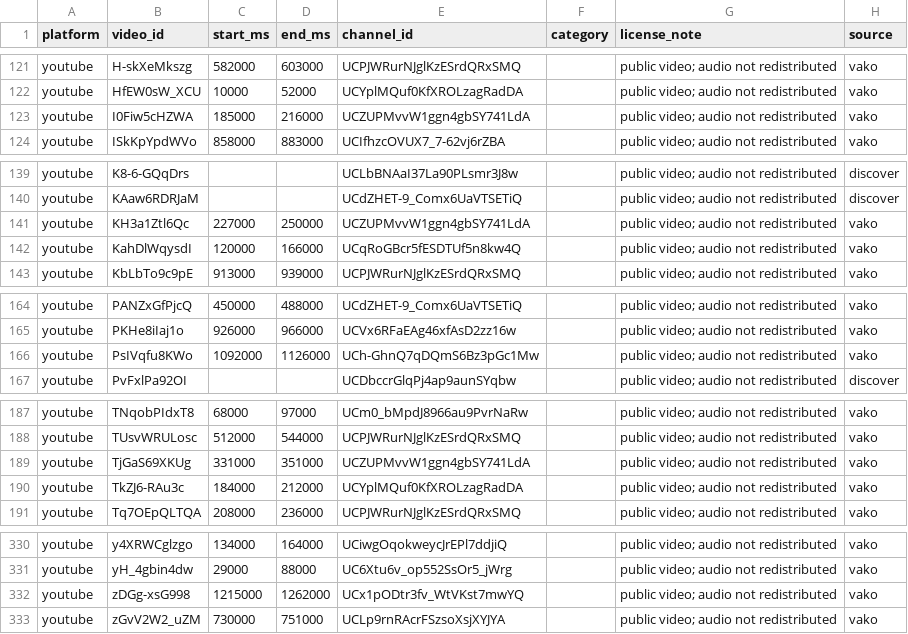
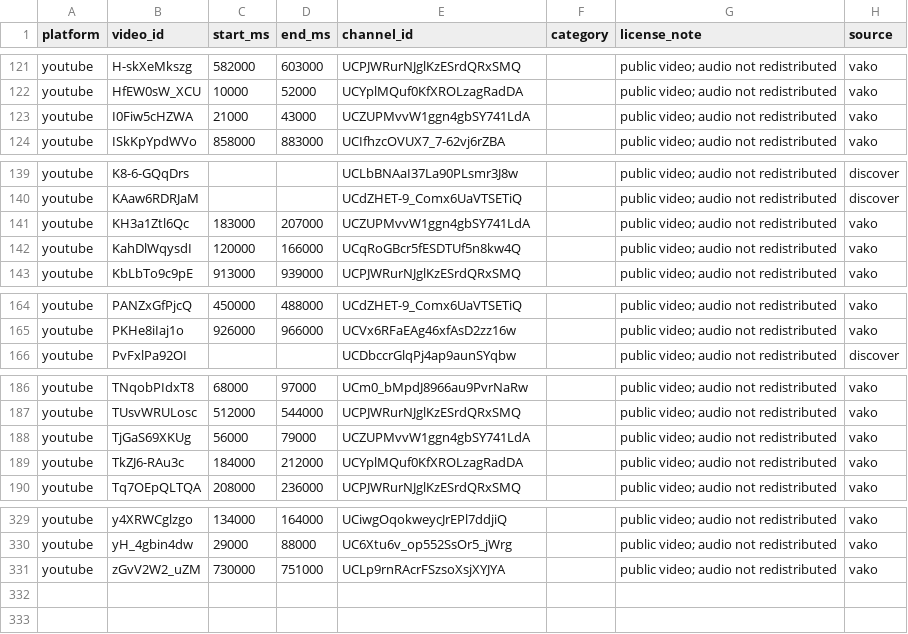
Before and after one commit to Abhishek-B-R/clipbench, a CSV file: datasets/ja/clips.csv, drawn as a sheet; only a part is shown, gaps mark what is left out; the diff covers the shown part only.

Commit message:
Windows end 1 s before the reported duration; import-vako --replace; ja windows rebuilt

```diff
--- a/datasets/ja/clips.csv
+++ b/datasets/ja/clips.csv
@@ -122,3 +122,3 @@ youtube,H-skXeMkszg,582000,603000,UCPJWRurNJglKzESrdQRxSMQ,,public video; audio
 youtube,HfEW0sW_XCU,10000,52000,UCYplMQuf0KfXROLzagRadDA,,public video; audio not redistributed,vako
-youtube,I0Fiw5cHZWA,185000,216000,UCZUPMvvW1ggn4gbSY741LdA,,public video; audio not redistributed,vako
+youtube,I0Fiw5cHZWA,21000,43000,UCZUPMvvW1ggn4gbSY741LdA,,public video; audio not redistributed,vako
 youtube,ISkKpYpdWVo,858000,883000,UCIfhzcOVUX7_7-62vj6rZBA,,public video; audio not redistributed,vako
@@ -140,3 +140,3 @@ youtube,K8-6-GQqDrs,,,UCLbBNAaI37La90PLsmr3J8w,,public video; audio not redistri
 youtube,KAaw6RDRJaM,,,UCdZHET-9_Comx6UaVTSETiQ,,public video; audio not redistributed,discover
-youtube,KH3a1Ztl6Qc,227000,250000,UCZUPMvvW1ggn4gbSY741LdA,,public video; audio not redistributed,vako
+youtube,KH3a1Ztl6Qc,183000,207000,UCZUPMvvW1ggn4gbSY741LdA,,public video; audio not redistributed,vako
 youtube,KahDlWqysdI,120000,166000,UCqRoGBcr5fESDTUf5n8kw4Q,,public video; audio not redistributed,vako
@@ -165,3 +165,2 @@ youtube,PANZxGfPjcQ,450000,488000,UCdZHET-9_Comx6UaVTSETiQ,,public video; audio
 youtube,PKHe8iIaj1o,926000,966000,UCVx6RFaEAg46xfAsD2zz16w,,public video; audio not redistributed,vako
-youtube,PsIVqfu8KWo,1092000,1126000,UCh-GhnQ7qDQmS6Bz3pGc1Mw,,public video; audio not redistributed,vako
 youtube,PvFxlPa92OI,,,UCDbccrGlqPj4ap9aunSYqbw,,public video; audio not redistributed,discover
@@ -188,3 +187,3 @@ youtube,TNqobPIdxT8,68000,97000,UCm0_bMpdJ8966au9PvrNaRw,,public video; audio no
 youtube,TUsvWRULosc,512000,544000,UCPJWRurNJglKzESrdQRxSMQ,,public video; audio not redistributed,vako
-youtube,TjGaS69XKUg,331000,351000,UCZUPMvvW1ggn4gbSY741LdA,,public video; audio not redistributed,vako
+youtube,TjGaS69XKUg,56000,79000,UCZUPMvvW1ggn4gbSY741LdA,,public video; audio not redistributed,vako
 youtube,TkZJ6-RAu3c,184000,212000,UCYplMQuf0KfXROLzagRadDA,,public video; audio not redistributed,vako
@@ -331,3 +330,2 @@ youtube,y4XRWCglzgo,134000,164000,UCiwgOqokweycJrEPl7ddjiQ,,public video; audio
 youtube,yH_4gbin4dw,29000,88000,UC6Xtu6v_op552SsOr5_jWrg,,public video; audio not redistributed,vako
-youtube,zDGg-xsG998,1215000,1262000,UCx1pODtr3fv_WtVKst7mwYQ,,public video; audio not redistributed,vako
 youtube,zGvV2W2_uZM,730000,751000,UCLp9rnRAcrFSzsoXsjXYJYA,,public video; audio not redistributed,vako
```
Also changed, not shown: 7 edited cells elsewhere in this file, 2 other files.
